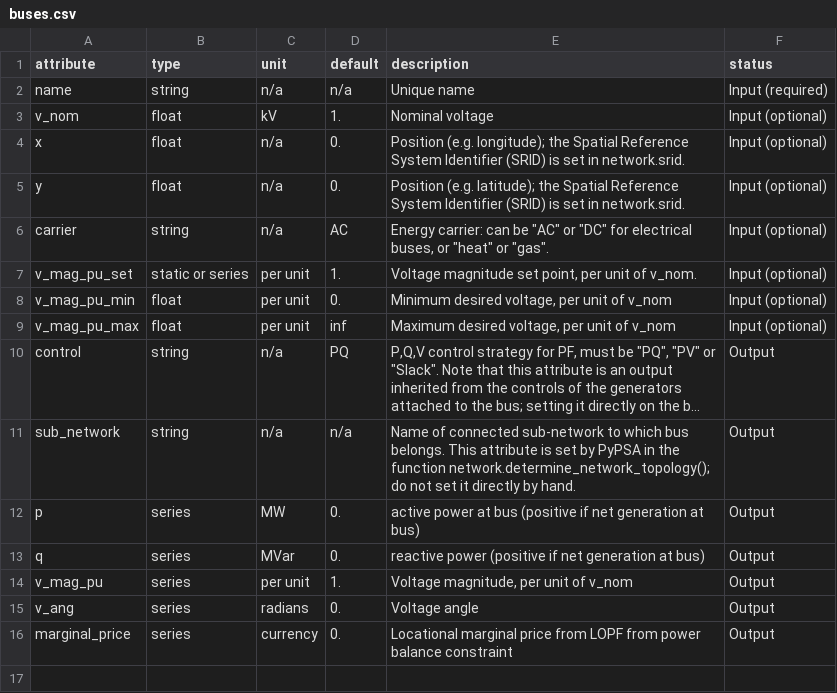
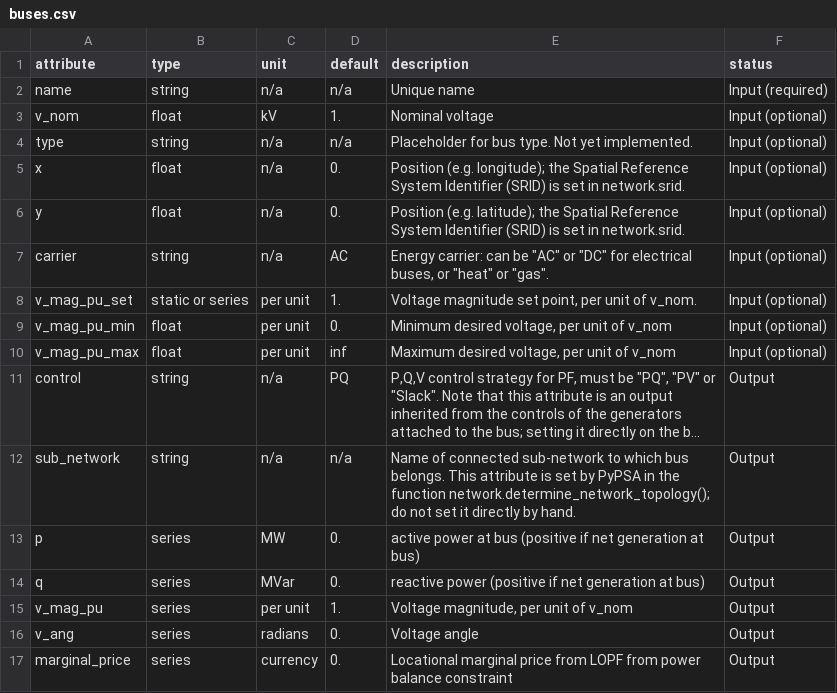
Before and after one commit to PyPSA/PyPSA, a CSV file: pypsa/component_attrs/buses.csv, drawn as a sheet; long unchanged cells end in …; the diff names each change by its address in the sheet, - before the commit and + after, or states it on an @@ line.

```diff
--- a/pypsa/component_attrs/buses.csv
+++ b/pypsa/component_attrs/buses.csv
+row 4: type | string | n/a | n/a | Placeholder for bus type. Not yet implemented. | Input (optional)
```
Also changed, not shown: pypsa/component_attrs/generators.csv, pypsa/component_attrs/links.csv, 8 other files.
